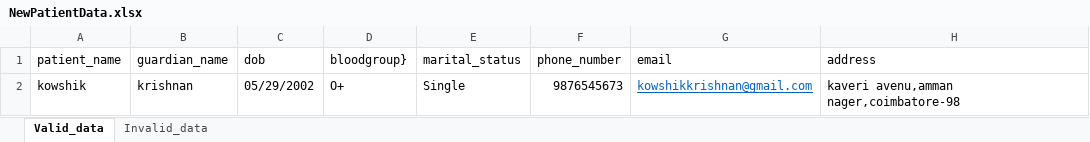
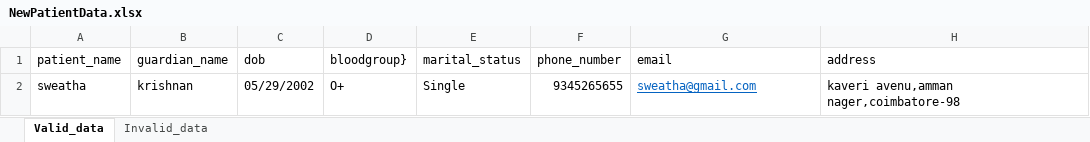
Before and after one commit to Dk-dinesh-08/pilot_project_Demo_smart_hospital_Pytest, an Excel workbook: Demo_smart_hospital/ExcelReader/NewPatientData.xlsx, sheet Valid_data, drawn as a sheet; only a part is shown; values as stored, in another font and other column widths than the file's, no borders; the diff names each change by its address in the sheet, - before the commit and + after, or states it on an @@ line.

```diff
--- a/Demo_smart_hospital/ExcelReader/NewPatientData.xlsx (sheet Valid_data)
+++ b/Demo_smart_hospital/ExcelReader/NewPatientData.xlsx (sheet Valid_data)
-A2 (patient_name): kowshik
+A2 (patient_name): sweatha
-F2 (phone_number): 9876545673
+F2 (phone_number): 9345265655
-G2 (email): kowshikkrishnan@gmail.com
+G2 (email): sweatha@gmail.com
```
Also changed, not shown: 10 other files.
